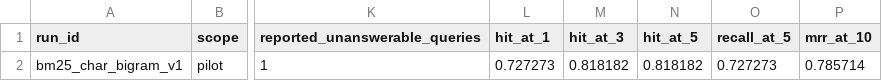
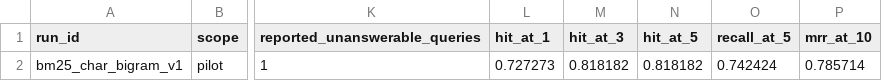
Before and after one commit to NSBetter/knee-rag-eval, a CSV file: docs/retrieval_bm25_v1_metrics.csv, drawn as a sheet; only a part is shown, gaps mark what is left out; the diff names each change by its address in the sheet, - before the commit and + after, or states it on an @@ line.

```diff
--- a/docs/retrieval_bm25_v1_metrics.csv
+++ b/docs/retrieval_bm25_v1_metrics.csv
-O2 (recall_at_5): 0.727273
+O2 (recall_at_5): 0.742424
```
Also changed, not shown: docs/retrieval_bm25_v1_query_metrics.csv, docs/retrieval_bm25_vs_dense_v1.csv, 12 other files.
